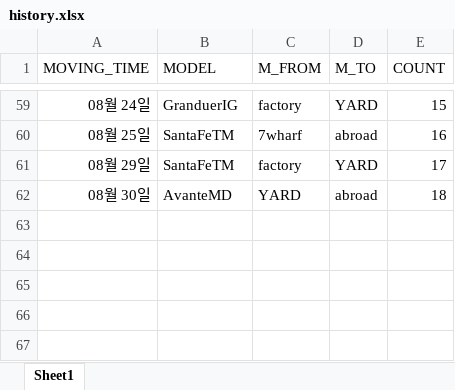
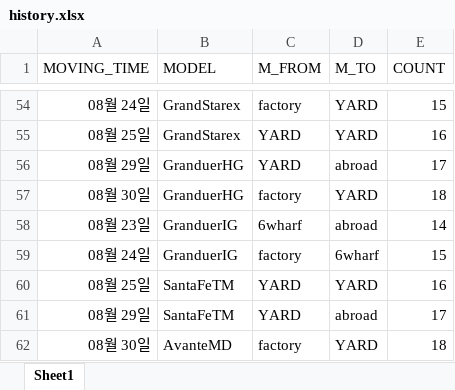
Before and after one commit to papamoon0113/UPA_Car_Loading_detection, an Excel workbook: history.xlsx, sheet Sheet1, drawn as a sheet; only a part is shown, gaps mark what is left out; values as stored, in another font and other column widths than the file's, no borders; addresses are those after the commit; the diff covers the shown part only; the diff names each change by its address in the sheet, - before the commit and + after, or states it on an @@ line.

```diff
--- a/history.xlsx (sheet Sheet1)
+++ b/history.xlsx (sheet Sheet1)
-B54 (MODEL): GranduerIG
+B54 (MODEL): GrandStarex
+row 55: 08월 25일 | GrandStarex | YARD | YARD | 16
+row 56: 08월 29일 | GranduerHG | YARD | abroad | 17
@@ row 25 moved to row 57: 08월 30일 @@
+row 58: 08월 23일 | GranduerIG | 6wharf | abroad | 14
+row 59: 08월 24일 | GranduerIG | factory | 6wharf | 15
-C60 (M_FROM): 7wharf
+C60 (M_FROM): YARD
-D60 (M_TO): abroad
+D60 (M_TO): YARD
-C61 (M_FROM): factory
+C61 (M_FROM): YARD
-D61 (M_TO): YARD
+D61 (M_TO): abroad
-C62 (M_FROM): YARD
+C62 (M_FROM): factory
-D62 (M_TO): abroad
+D62 (M_TO): YARD
```
Also changed, not shown: 24 added rows, 28 removed rows, 3 moved rows and 13 edited cells elsewhere in this sheet, 2 other files.
